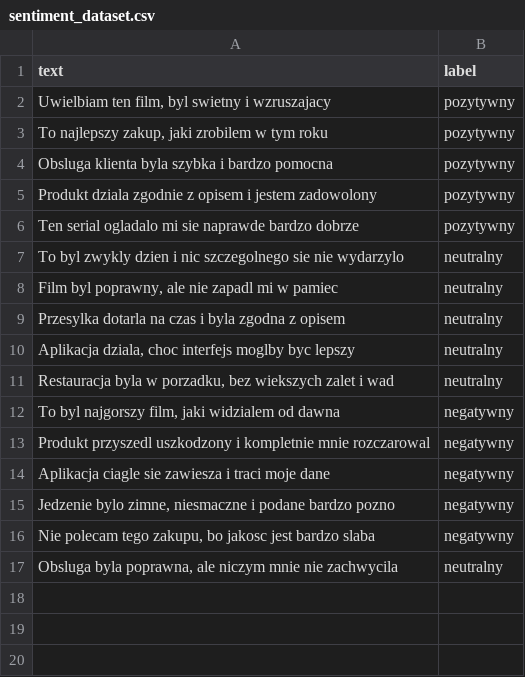
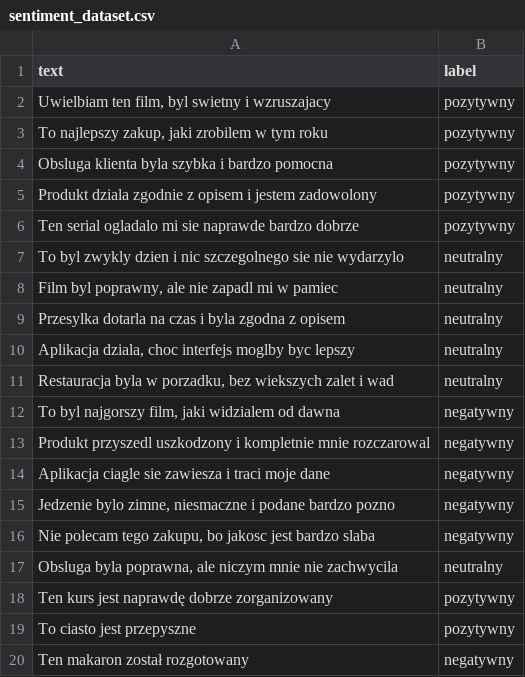
Before and after one commit to monikad333/nlp-monika-duda, a CSV file: lab03/sentiment_dataset.csv, drawn as a sheet; the diff names each change by its address in the sheet, - before the commit and + after, or states it on an @@ line.

```diff
--- a/lab03/sentiment_dataset.csv
+++ b/lab03/sentiment_dataset.csv
+row 18: Ten kurs jest naprawdę dobrze zorganizowany | pozytywny
+row 19: To ciasto jest przepyszne | pozytywny
+row 20: Ten makaron został rozgotowany | negatywny
```
Also changed, not shown: 14 other files.
